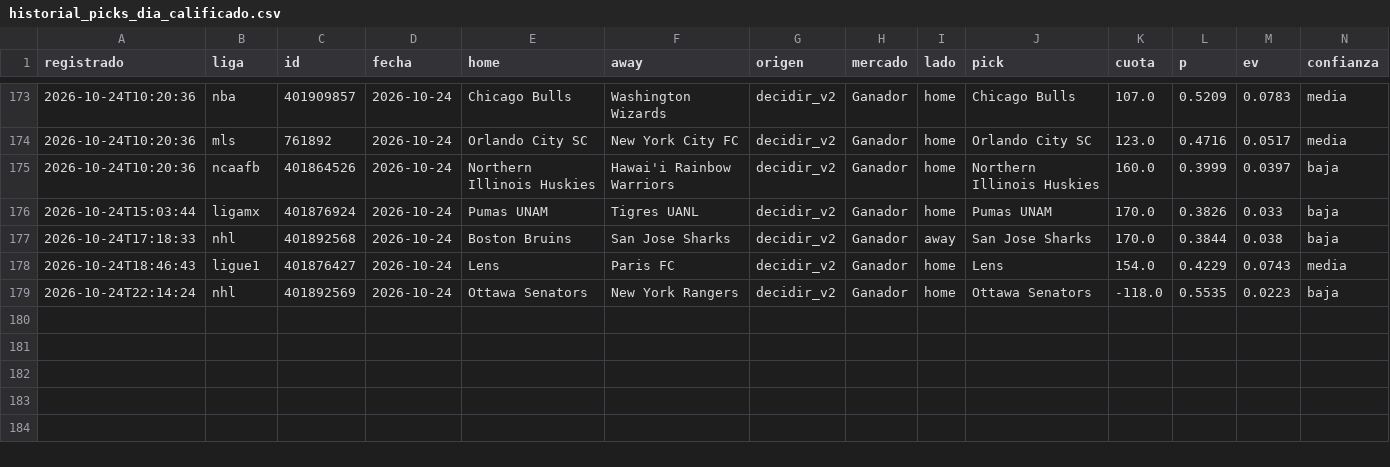
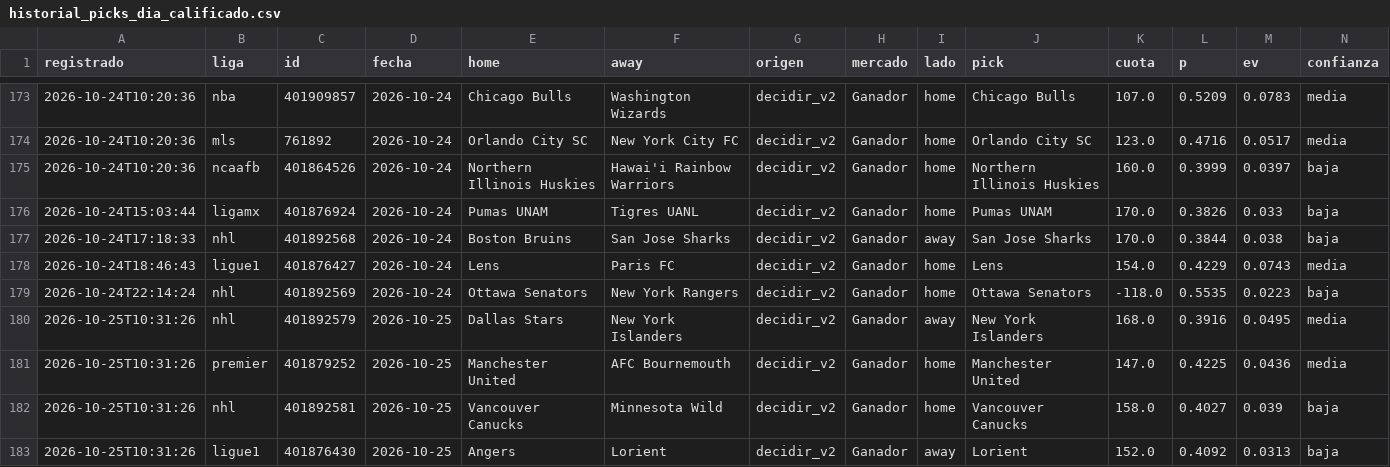
Before and after one commit to tenisman12/edgeline, a CSV file: salida/historial_picks_dia_calificado.csv, drawn as a sheet; only a part is shown, gaps mark what is left out; rows hold the shown columns only; the diff names each change by its address in the sheet, - before the commit and + after, or states it on an @@ line.

```diff
--- a/salida/historial_picks_dia_calificado.csv
+++ b/salida/historial_picks_dia_calificado.csv
+row 180: 2026-10-25T10:31:26 | nhl | 401892579 | 2026-10-25 | Dallas Stars | New York Islanders | decidir_v2 | Ganador | away | New York Islanders | 168.0 | 0.3916 | 0.0495 | media
+row 181: 2026-10-25T10:31:26 | premier | 401879252 | 2026-10-25 | Manchester United | AFC Bournemouth | decidir_v2 | Ganador | home | Manchester United | 147.0 | 0.4225 | 0.0436 | media
+row 182: 2026-10-25T10:31:26 | nhl | 401892581 | 2026-10-25 | Vancouver Canucks | Minnesota Wild | decidir_v2 | Ganador | home | Vancouver Canucks | 158.0 | 0.4027 | 0.039 | baja
+row 183: 2026-10-25T10:31:26 | ligue1 | 401876430 | 2026-10-25 | Angers | Lorient | decidir_v2 | Ganador | away | Lorient | 152.0 | 0.4092 | 0.0313 | baja
```
Also changed, not shown: salida/historial_calificado.csv, salida/historial_decidir_calificado.csv, 53 other files.
